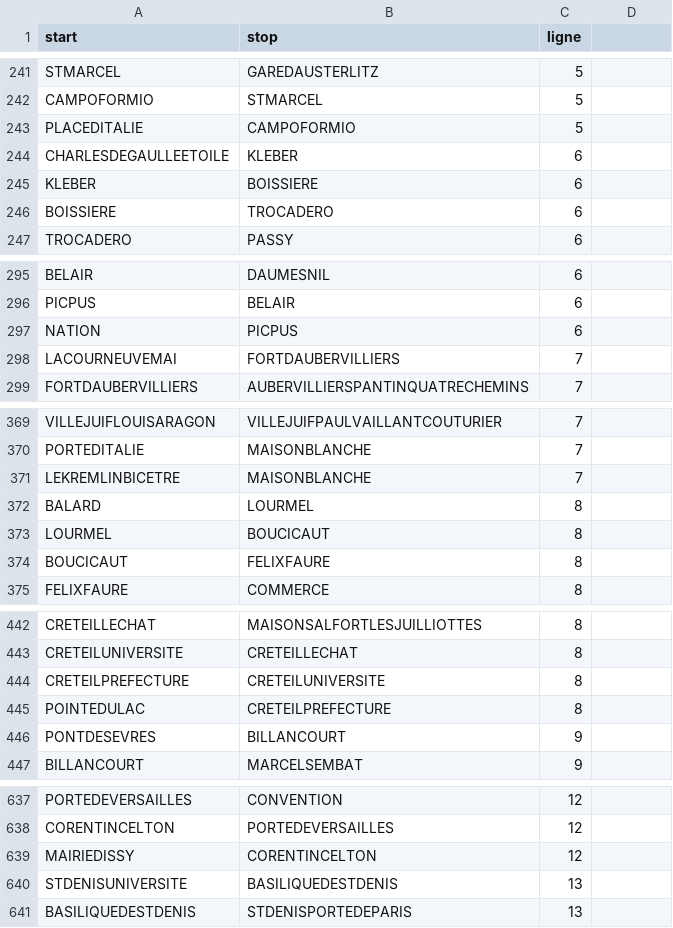
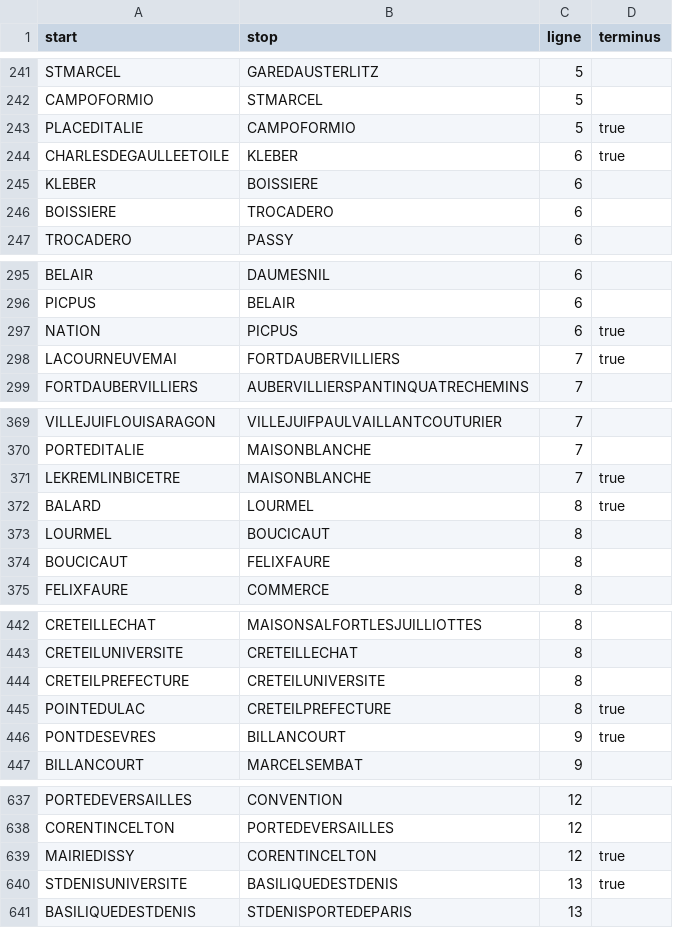
Before and after one commit to pasglop/itineraire-touristique, a CSV file: artifacts/liaisons.csv, drawn as a sheet; only a part is shown, gaps mark what is left out; the diff covers the shown part only.

Commit message:
Data correction on subway added find_terminus feature Tidying

```diff
--- a/artifacts/liaisons.csv
+++ b/artifacts/liaisons.csv
@@ -1 +1 @@
-start,stop,ligne
+start,stop,ligne,terminus
@@ -242,4 +242,4 @@ STMARCEL,GAREDAUSTERLITZ,5
 CAMPOFORMIO,STMARCEL,5
-PLACEDITALIE,CAMPOFORMIO,5
-CHARLESDEGAULLEETOILE,KLEBER,6
+PLACEDITALIE,CAMPOFORMIO,5,true
+CHARLESDEGAULLEETOILE,KLEBER,6,true
 KLEBER,BOISSIERE,6
@@ -296,4 +296,4 @@ BELAIR,DAUMESNIL,6
 PICPUS,BELAIR,6
-NATION,PICPUS,6
-LACOURNEUVEMAI,FORTDAUBERVILLIERS,7
+NATION,PICPUS,6,true
+LACOURNEUVEMAI,FORTDAUBERVILLIERS,7,true
 FORTDAUBERVILLIERS,AUBERVILLIERSPANTINQUATRECHEMINS,7
@@ -370,4 +370,4 @@ VILLEJUIFLOUISARAGON,VILLEJUIFPAULVAILLANTCOUTURIER,7
 PORTEDITALIE,MAISONBLANCHE,7
-LEKREMLINBICETRE,MAISONBLANCHE,7
-BALARD,LOURMEL,8
+LEKREMLINBICETRE,MAISONBLANCHE,7,true
+BALARD,LOURMEL,8,true
 LOURMEL,BOUCICAUT,8
@@ -444,4 +444,4 @@ CRETEILUNIVERSITE,CRETEILLECHAT,8
 CRETEILPREFECTURE,CRETEILUNIVERSITE,8
-POINTEDULAC,CRETEILPREFECTURE,8
-PONTDESEVRES,BILLANCOURT,9
+POINTEDULAC,CRETEILPREFECTURE,8,true
+PONTDESEVRES,BILLANCOURT,9,true
 BILLANCOURT,MARCELSEMBAT,9
@@ -638,4 +638,4 @@ PORTEDEVERSAILLES,CONVENTION,12
 CORENTINCELTON,PORTEDEVERSAILLES,12
-MAIRIEDISSY,CORENTINCELTON,12
-STDENISUNIVERSITE,BASILIQUEDESTDENIS,13
+MAIRIEDISSY,CORENTINCELTON,12,true
+STDENISUNIVERSITE,BASILIQUEDESTDENIS,13,true
 BASILIQUEDESTDENIS,STDENISPORTEDEPARIS,13
```
Also changed, not shown: 2 moved rows and 24 edited cells elsewhere in this file, 3 other files.
